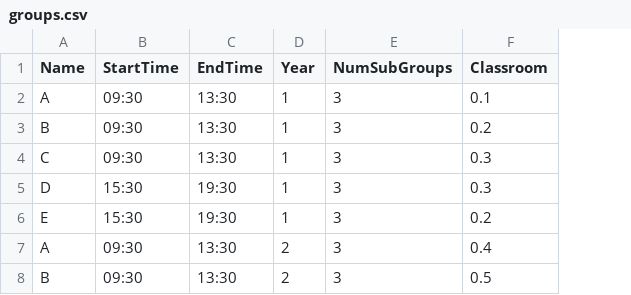
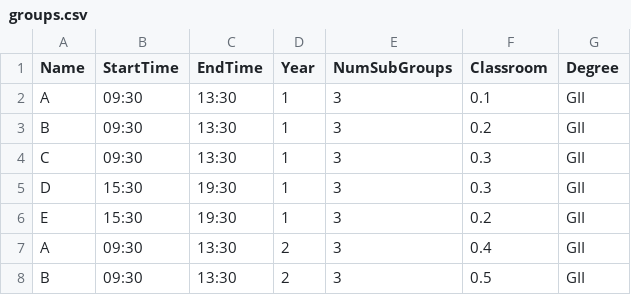
Before and after one commit to BraulioV/TFG, a CSV file: Dataset/groups.csv, drawn as a sheet; the diff names each change by its address in the sheet, - before the commit and + after, or states it on an @@ line.

Commit message:
added degree to datasets

```diff
--- a/Dataset/groups.csv
+++ b/Dataset/groups.csv
+column G (Degree), rows 2-8: all GII
```
Also changed, not shown: 1 other file.
